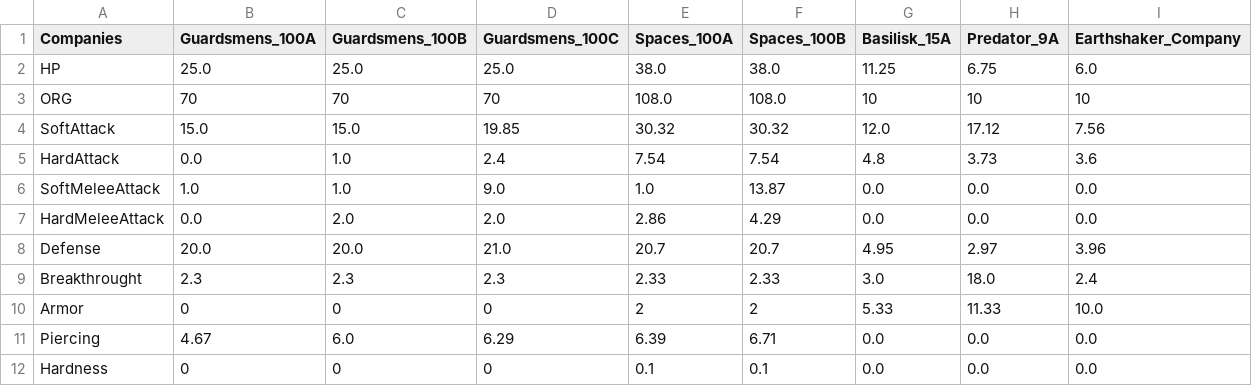
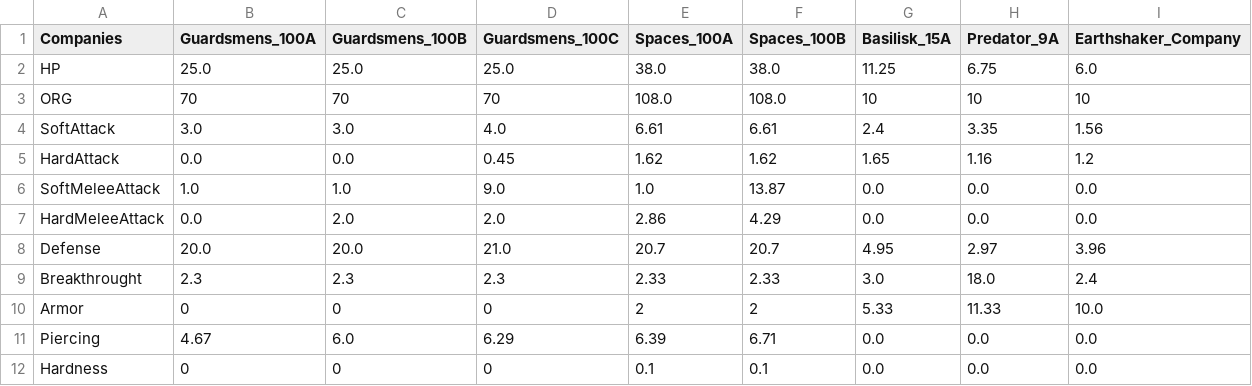
Before and after one commit to Florian-DELRIEU/HOI4_Calculator, a CSV file: W40K/CSVs/SaveCompanies.csv, drawn as a sheet.

Commit message:
[v1.5.12] -- Adjust SA / HA
1) Adjust SA/HA to have values close to HOI IV for Infantry
2) Update CSVs

```diff
--- a/W40K/CSVs/SaveCompanies.csv
+++ b/W40K/CSVs/SaveCompanies.csv
@@ -3,4 +3,4 @@ HP,25.0,25.0,25.0,38.0,38.0,11.25,6.75,6.0
 ORG,70,70,70,108.0,108.0,10,10,10
-SoftAttack,15.0,15.0,19.85,30.32,30.32,12.0,17.12,7.56
-HardAttack,0.0,1.0,2.4,7.54,7.54,4.8,3.73,3.6
+SoftAttack,3.0,3.0,4.0,6.61,6.61,2.4,3.35,1.56
+HardAttack,0.0,0.0,0.45,1.62,1.62,1.65,1.16,1.2
 SoftMeleeAttack,1.0,1.0,9.0,1.0,13.87,0.0,0.0,0.0
```
Also changed, not shown: W40K/CSVs/SaveUnit.csv, W40K/CSVs/SaveWeapons.csv, 1 other file.
